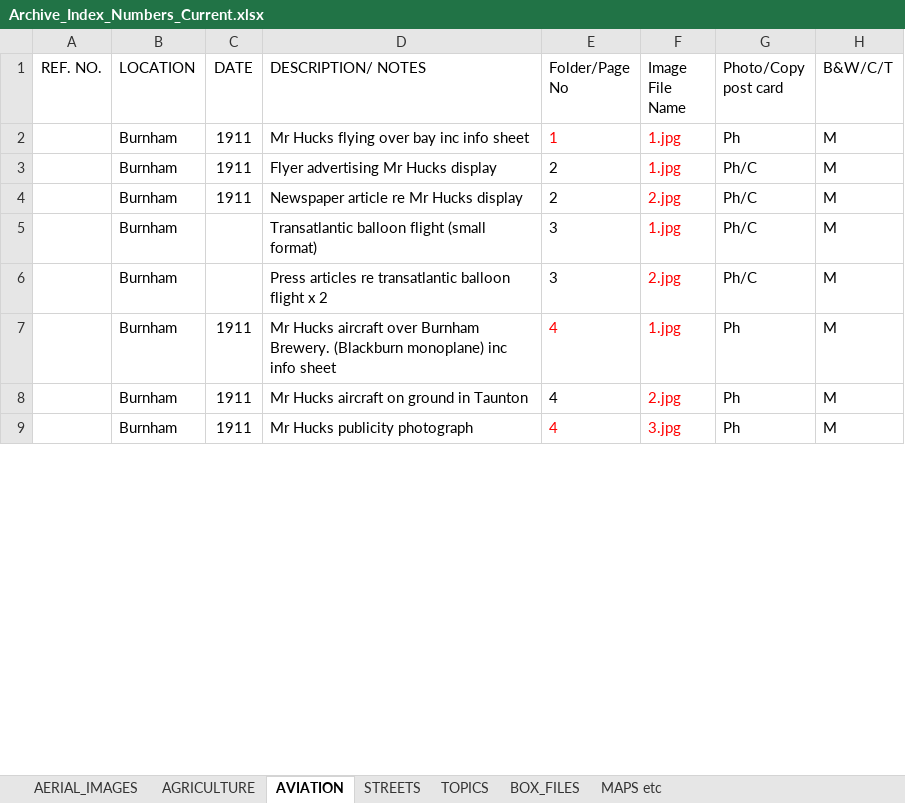
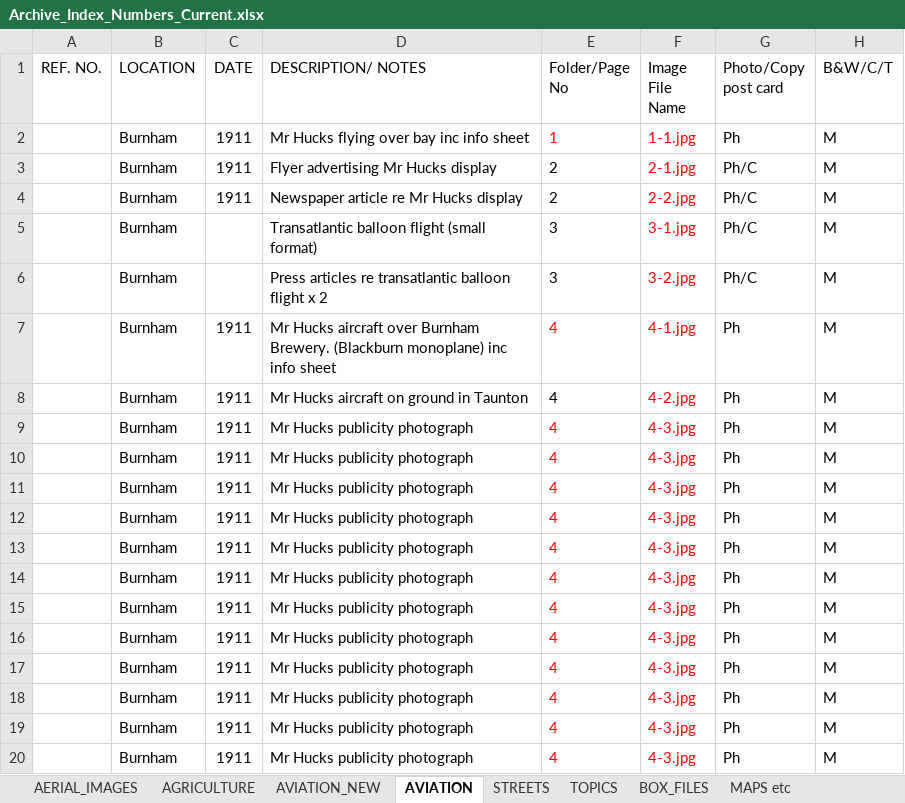
Before and after one commit to AdeHarrison/image-browser, an Excel workbook: data/input/Archive_Index_Numbers_Current.xlsx, sheet AVIATION, drawn as a sheet; only a part is shown; values as stored, in another font and other column widths than the file's, no borders; table styles not drawn; the diff covers the shown part only; the diff names each change by its address in the sheet, - before the commit and + after, or states it on an @@ line.

Commit message:
Full image display

```diff
--- a/data/input/Archive_Index_Numbers_Current.xlsx (sheet AVIATION)
+++ b/data/input/Archive_Index_Numbers_Current.xlsx (sheet AVIATION)
+sheet tab: AVIATION_NEW
-F2 (Image File Name): 1.jpg
+F2 (Image File Name): 1-1.jpg
-F3 (Image File Name): 1.jpg
+F3 (Image File Name): 2-1.jpg
-F4 (Image File Name): 2.jpg
+F4 (Image File Name): 2-2.jpg
-F5 (Image File Name): 1.jpg
+F5 (Image File Name): 3-1.jpg
-F6 (Image File Name): 2.jpg
+F6 (Image File Name): 3-2.jpg
-F7 (Image File Name): 1.jpg
+F7 (Image File Name): 4-1.jpg
-F8 (Image File Name): 2.jpg
+F8 (Image File Name): 4-2.jpg
-F9 (Image File Name): 3.jpg
+F9 (Image File Name): 4-3.jpg
+row 10:  | Burnham | 1911 | Mr Hucks publicity photograph | 4 | 4-3.jpg | Ph | M
+row 11:  | Burnham | 1911 | Mr Hucks publicity photograph | 4 | 4-3.jpg | Ph | M
+row 12:  | Burnham | 1911 | Mr Hucks publicity photograph | 4 | 4-3.jpg | Ph | M
+row 13:  | Burnham | 1911 | Mr Hucks publicity photograph | 4 | 4-3.jpg | Ph | M
+row 14:  | Burnham | 1911 | Mr Hucks publicity photograph | 4 | 4-3.jpg | Ph | M
+row 15:  | Burnham | 1911 | Mr Hucks publicity photograph | 4 | 4-3.jpg | Ph | M
+row 16:  | Burnham | 1911 | Mr Hucks publicity photograph | 4 | 4-3.jpg | Ph | M
+row 17:  | Burnham | 1911 | Mr Hucks publicity photograph | 4 | 4-3.jpg | Ph | M
+row 18:  | Burnham | 1911 | Mr Hucks publicity photograph | 4 | 4-3.jpg | Ph | M
+row 19:  | Burnham | 1911 | Mr Hucks publicity photograph | 4 | 4-3.jpg | Ph | M
+row 20:  | Burnham | 1911 | Mr Hucks publicity photograph | 4 | 4-3.jpg | Ph | M
```
Also changed, not shown: 49 added rows and 4 edited cells elsewhere in this sheet, 5 other files.
